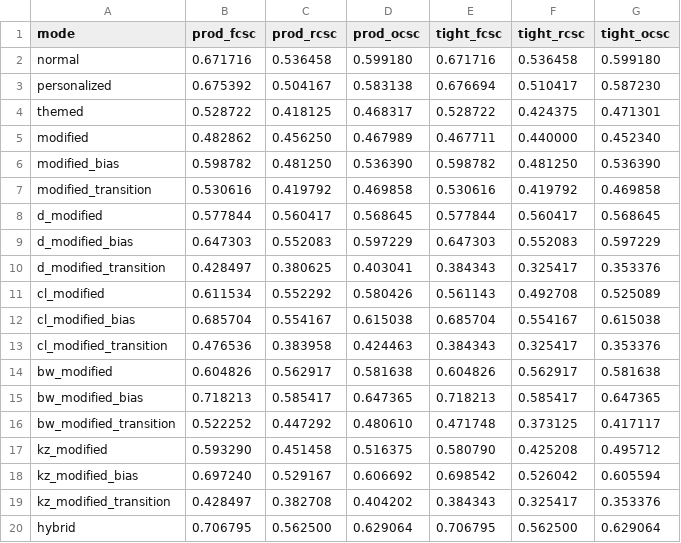
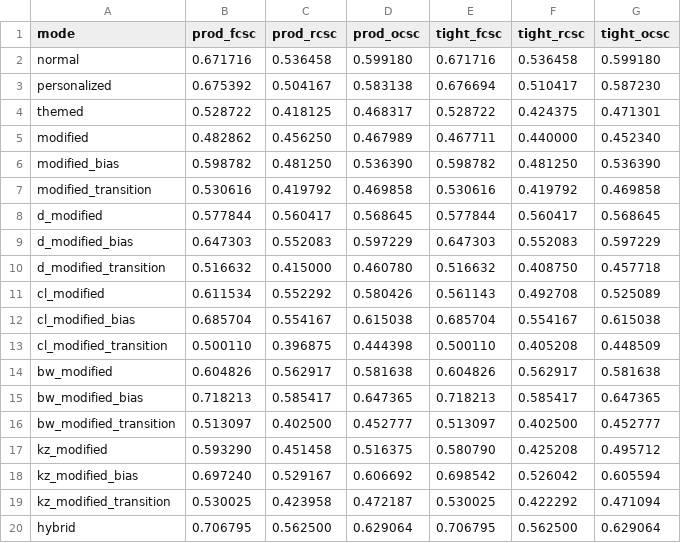
Before and after one commit to fbwork/mtpr-reading-lists, a CSV file: results/aan/csc_stopping_rule_sensitivity.csv, drawn as a sheet.

```diff
--- a/results/aan/csc_stopping_rule_sensitivity.csv
+++ b/results/aan/csc_stopping_rule_sensitivity.csv
@@ -9,12 +9,12 @@ d_modified,0.577844,0.560417,0.568645,0.577844,0.560417,0.568645
 d_modified_bias,0.647303,0.552083,0.597229,0.647303,0.552083,0.597229
-d_modified_transition,0.428497,0.380625,0.403041,0.384343,0.325417,0.353376
+d_modified_transition,0.516632,0.415000,0.460780,0.516632,0.408750,0.457718
 cl_modified,0.611534,0.552292,0.580426,0.561143,0.492708,0.525089
 cl_modified_bias,0.685704,0.554167,0.615038,0.685704,0.554167,0.615038
-cl_modified_transition,0.476536,0.383958,0.424463,0.384343,0.325417,0.353376
+cl_modified_transition,0.500110,0.396875,0.444398,0.500110,0.405208,0.448509
 bw_modified,0.604826,0.562917,0.581638,0.604826,0.562917,0.581638
 bw_modified_bias,0.718213,0.585417,0.647365,0.718213,0.585417,0.647365
-bw_modified_transition,0.522252,0.447292,0.480610,0.471748,0.373125,0.417117
+bw_modified_transition,0.513097,0.402500,0.452777,0.513097,0.402500,0.452777
 kz_modified,0.593290,0.451458,0.516375,0.580790,0.425208,0.495712
 kz_modified_bias,0.697240,0.529167,0.606692,0.698542,0.526042,0.605594
-kz_modified_transition,0.428497,0.382708,0.404202,0.384343,0.325417,0.353376
+kz_modified_transition,0.530025,0.423958,0.472187,0.530025,0.422292,0.471094
 hybrid,0.706795,0.562500,0.629064,0.706795,0.562500,0.629064
```
Also changed, not shown: results/aan/csc_per_query.csv, results/aan/csc_sensitivity_per_variant.csv, 11 other files.
